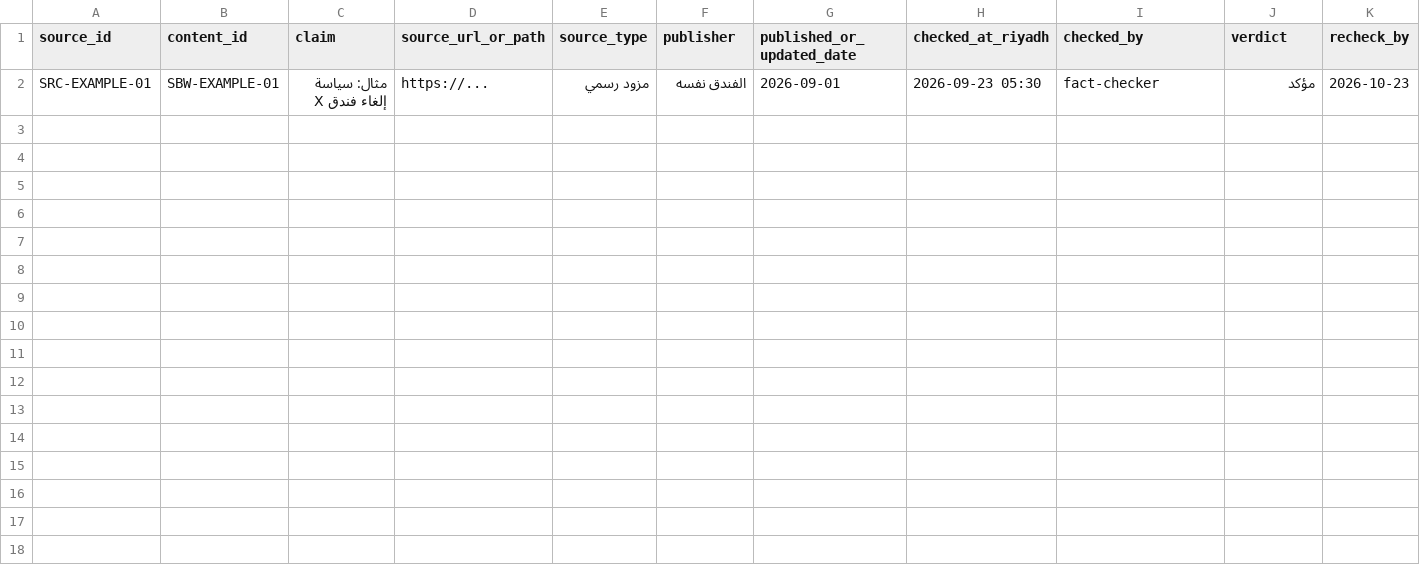
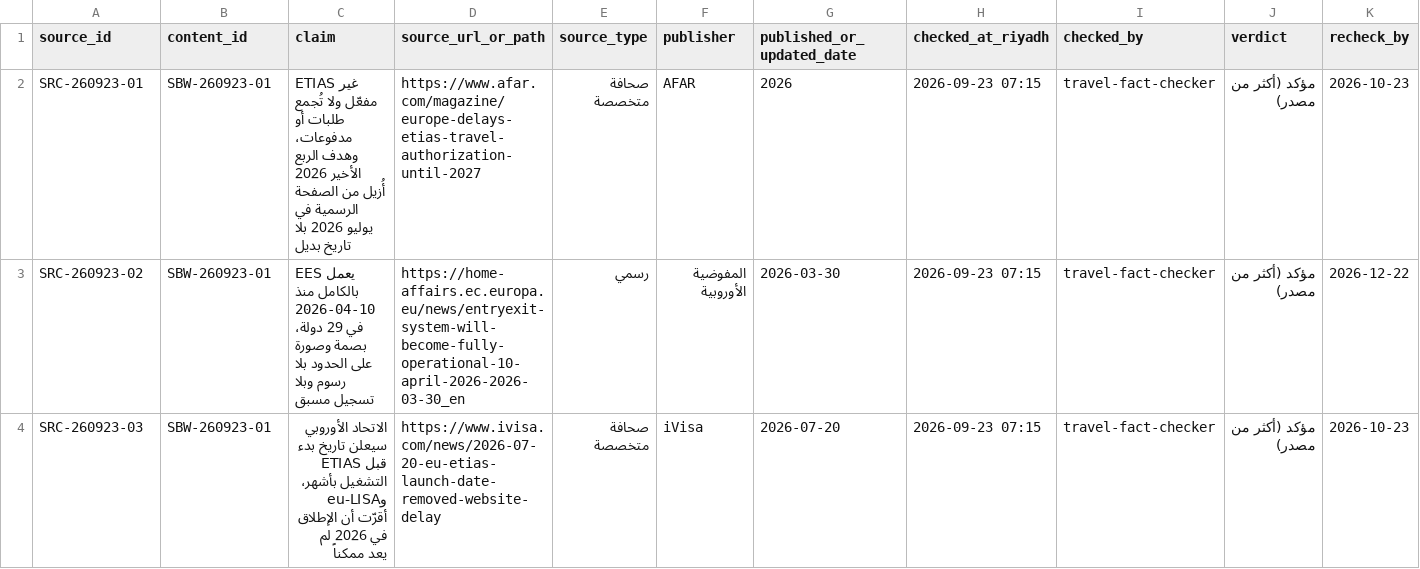
Before and after one commit to aalshabi/safrbwai, a CSV file: ops/content-os/templates/source_log.csv, drawn as a sheet; only a part is shown; removed rows and columns are numbered as before the commit, all else as after; rows hold the shown columns only; the diff names each change by its address in the sheet, - before the commit and + after, or states it on an @@ line.

```diff
--- a/ops/content-os/templates/source_log.csv
+++ b/ops/content-os/templates/source_log.csv
-row 2: SRC-EXAMPLE-01 | SBW-EXAMPLE-01 | مثال: سياسة إلغاء فندق X | https://... | مزود رسمي | الفندق نفسه | 2026-09-01 | 2026-09-23 05:30 | fact-checker | مؤكد | 2026-10-23
+row 2: SRC-260923-01 | SBW-260923-01 | ETIAS غير مفعّل ولا تُجمع طلبات أو مدفوعات، وهدف الربع الأخير 2026 أُزيل من الصفحة الرسمية في يوليو 2026 بلا تاريخ بديل | https://www.afar.com/magazine/europe-delays-etias-travel-authorization-until-2027 | صحافة متخصصة | AFAR | 2026 | 2026-09-23 07:15 | travel-fact-checker | مؤكد (أكثر من مصدر) | 2026-10-23
+row 3: SRC-260923-02 | SBW-260923-01 | EES يعمل بالكامل منذ 2026-04-10 في 29 دولة، بصمة وصورة على الحدود بلا رسوم وبلا تسجيل مسبق | https://home-affairs.ec.europa.eu/news/entryexit-system-will-become-fully-operational-10-april-2026-2026-03-30_en | رسمي | المفوضية الأوروبية | 2026-03-30 | 2026-09-23 07:15 | travel-fact-checker | مؤكد (أكثر من مصدر) | 2026-12-22
+row 4: SRC-260923-03 | SBW-260923-01 | الاتحاد الأوروبي سيعلن تاريخ بدء ETIAS قبل التشغيل بأشهر، وeu-LISA أقرّت أن الإطلاق في 2026 لم يعد ممكناً | https://www.ivisa.com/news/2026-07-20-eu-etias-launch-date-removed-website-delay | صحافة متخصصة | iVisa | 2026-07-20 | 2026-09-23 07:15 | travel-fact-checker | مؤكد (أكثر من مصدر) | 2026-10-23
```
Also changed, not shown: ops/content-os/templates/approvals_log.csv, ops/content-os/templates/content_tracker.csv, 1 other file.
